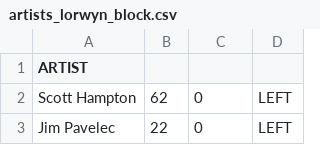
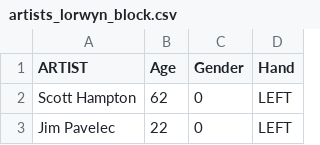
Before and after one commit to tkzellers/dbt_mtg_project, a CSV file: seeds/artists_lorwyn_block.csv, drawn as a sheet; only a part is shown.

```diff
--- a/seeds/artists_lorwyn_block.csv
+++ b/seeds/artists_lorwyn_block.csv
@@ -1,2 +1,2 @@
-ARTIST,,,
+ARTIST,Age,Gender,Hand
 Scott Hampton,62,0,LEFT
```
Also changed, not shown: 10 other files.
